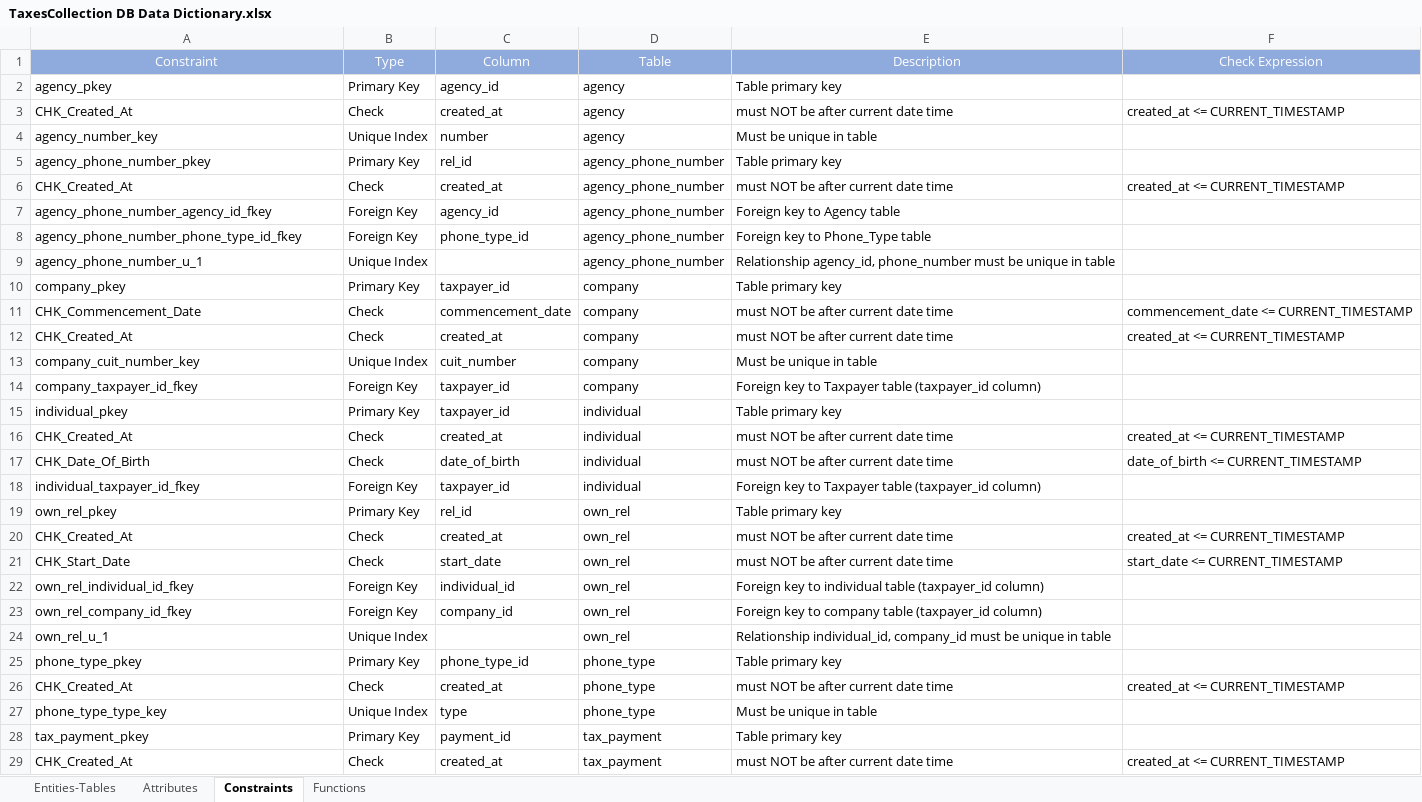
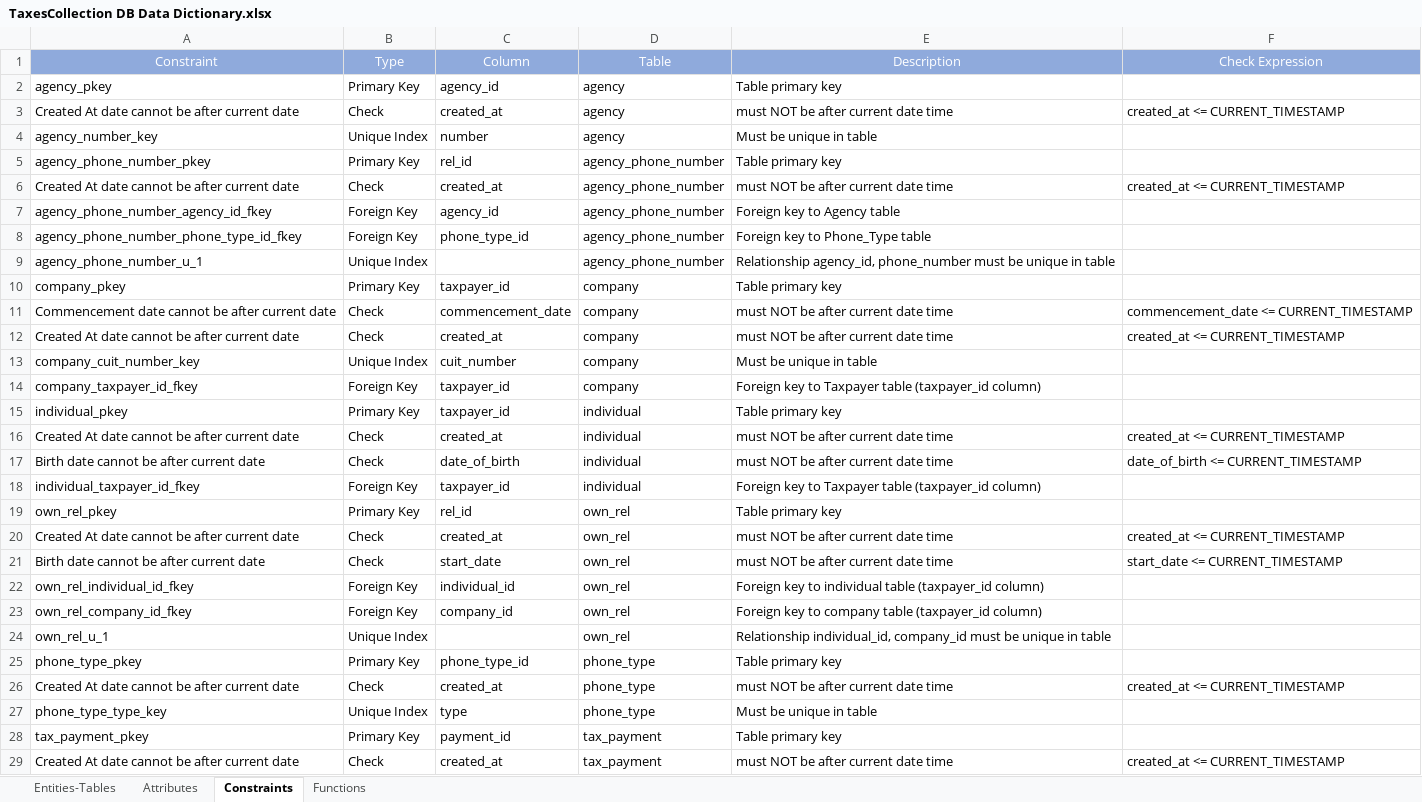
Before and after one commit to pmombru/taxes-collection, an Excel workbook: TaxesCollection DB Data Dictionary.xlsx, sheet Constraints, drawn as a sheet; only a part is shown; values as stored, in another font and other column widths than the file's, no borders; the diff covers the shown part only; the diff names each change by its address in the sheet, - before the commit and + after, or states it on an @@ line.

Commit message:
Updates on data dictionary constraints and on DB scripts sql files

```diff
--- a/TaxesCollection DB Data Dictionary.xlsx (sheet Constraints)
+++ b/TaxesCollection DB Data Dictionary.xlsx (sheet Constraints)
-A3 (Constraint): CHK_Created_At
+A3 (Constraint): Created At date cannot be after current date
-A6 (Constraint): CHK_Created_At
+A6 (Constraint): Created At date cannot be after current date
-A11 (Constraint): CHK_Commencement_Date
+A11 (Constraint): Commencement date cannot be after current date
-A12 (Constraint): CHK_Created_At
+A12 (Constraint): Created At date cannot be after current date
-A16 (Constraint): CHK_Created_At
+A16 (Constraint): Created At date cannot be after current date
-A17 (Constraint): CHK_Date_Of_Birth
+A17 (Constraint): Birth date cannot be after current date
-A20 (Constraint): CHK_Created_At
+A20 (Constraint): Created At date cannot be after current date
-A21 (Constraint): CHK_Start_Date
+A21 (Constraint): Birth date cannot be after current date
-A26 (Constraint): CHK_Created_At
+A26 (Constraint): Created At date cannot be after current date
-A29 (Constraint): CHK_Created_At
+A29 (Constraint): Created At date cannot be after current date
```
Also changed, not shown: 7 edited cells elsewhere in this sheet, 2 other files.
